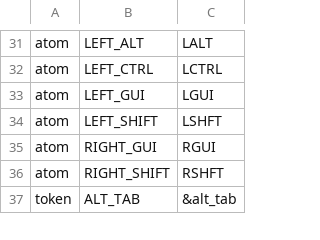
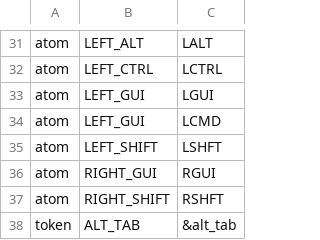
Before and after one commit to DivisionSt/ergodox_firmware, a TSV file: tools/keymap/maps/keycode_map.tsv, drawn as a sheet; only a part is shown, gaps mark what is left out; the diff names each change by its address in the sheet, - before the commit and + after, or states it on an @@ line.

```diff
--- a/tools/keymap/maps/keycode_map.tsv
+++ b/tools/keymap/maps/keycode_map.tsv
+row 34: atom | LEFT_GUI | LCMD
```
Also changed, not shown: 4 other files.
